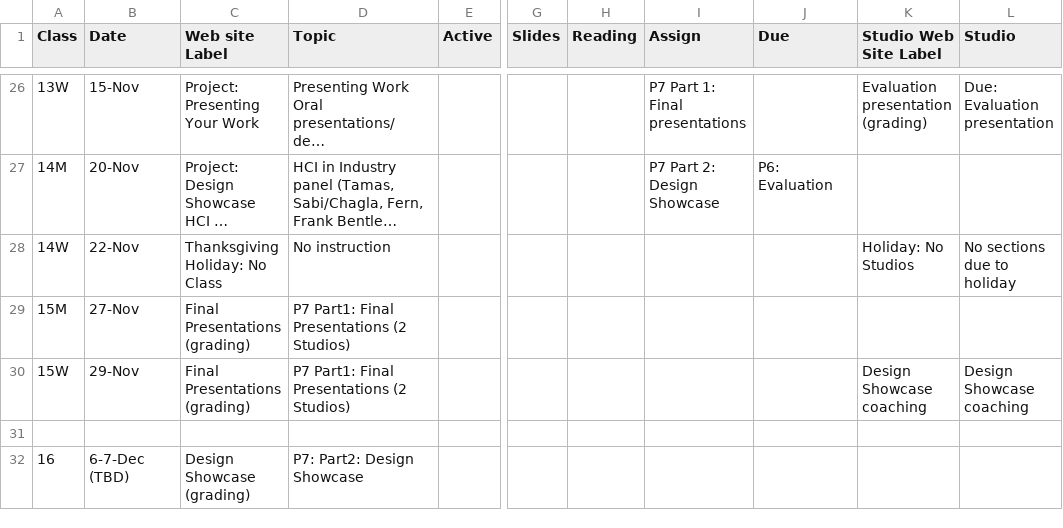
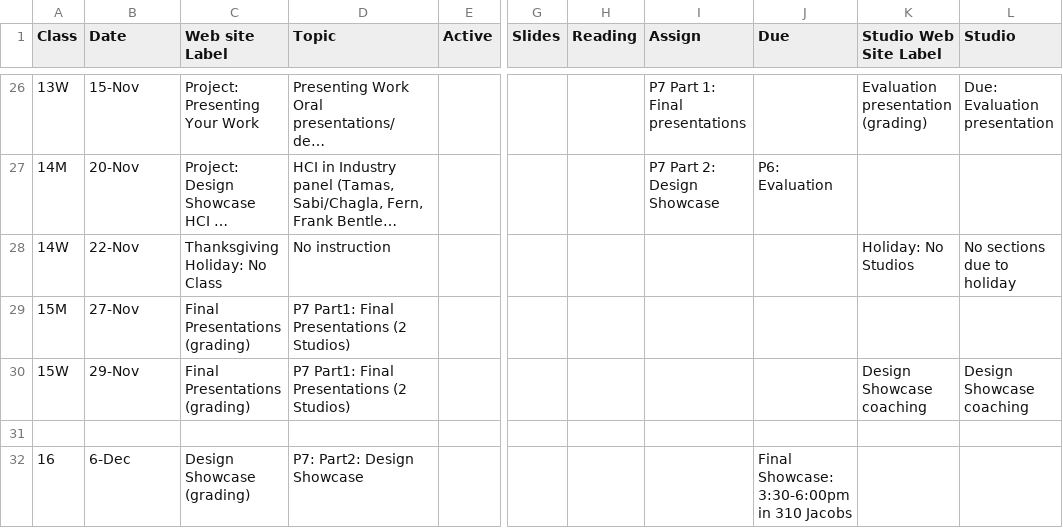
Before and after one commit to cs160-berkeley/website, a CSV file: _data/CS160Schedule.csv, drawn as a sheet; only a part is shown, gaps mark what is left out; long unchanged cells end in …; the diff names each change by its address in the sheet, - before the commit and + after, or states it on an @@ line.

Commit message:
adding time to the final showcase

```diff
--- a/_data/CS160Schedule.csv
+++ b/_data/CS160Schedule.csv
-B32 (Date): 6-7-Dec (TBD)
+B32 (Date): 6-Dec
-J32 (Due): (empty)
+J32 (Due): Final Showcase: 3:30-6:00pm in 310 Jacobs
```
Also changed, not shown: 1 other file.
